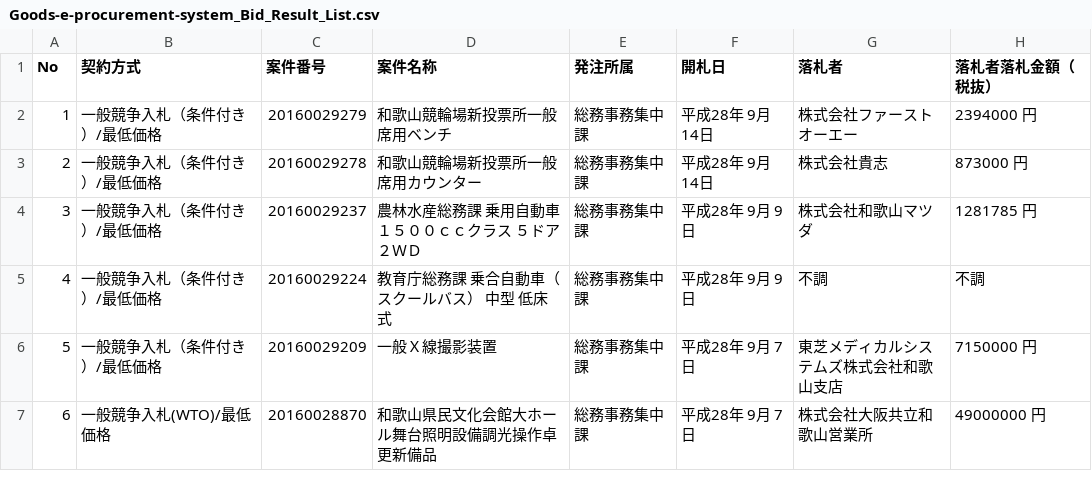
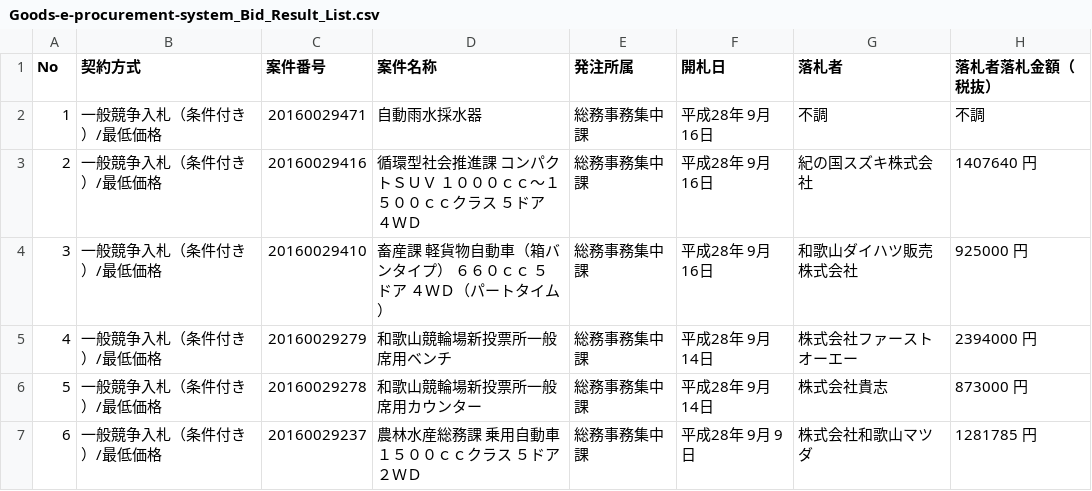
Before and after one commit to wakayama-pref-org/Goods-e-procurement-system_Bid_Result_List, a CSV file: CSV/Goods-e-procurement-system_Bid_Result_List.csv, drawn as a sheet; only a part is shown; the shorter side is filled out with more unchanged rows; addresses are those after the commit; the diff names each change by its address in the sheet, - before the commit and + after, or states it on an @@ line.

```diff
--- a/CSV/Goods-e-procurement-system_Bid_Result_List.csv
+++ b/CSV/Goods-e-procurement-system_Bid_Result_List.csv
+row 2: 1 | 一般競争入札（条件付き）/最低価格 | 20160029471 | 自動雨水採水器 | 総務事務集中課 | 平成28年 9月16日 | 不調 | 不調
+row 3: 2 | 一般競争入札（条件付き）/最低価格 | 20160029416 | 循環型社会推進課 コンパクトＳＵＶ １０００ｃｃ〜１５００ｃｃクラス ５ドア ４ＷＤ | 総務事務集中課 | 平成28年 9月16日 | 紀の国スズキ株式会社 | 1407640 円
+row 4: 3 | 一般競争入札（条件付き）/最低価格 | 20160029410 | 畜産課 軽貨物自動車（箱バンタイプ） ６６０ｃｃ ５ドア ４ＷＤ（パートタイム） | 総務事務集中課 | 平成28年 9月16日 | 和歌山ダイハツ販売株式会社 | 925000 円
@@ column A (No) renumbered from row 5 down @@
```
Also changed, not shown: 1 other file.
